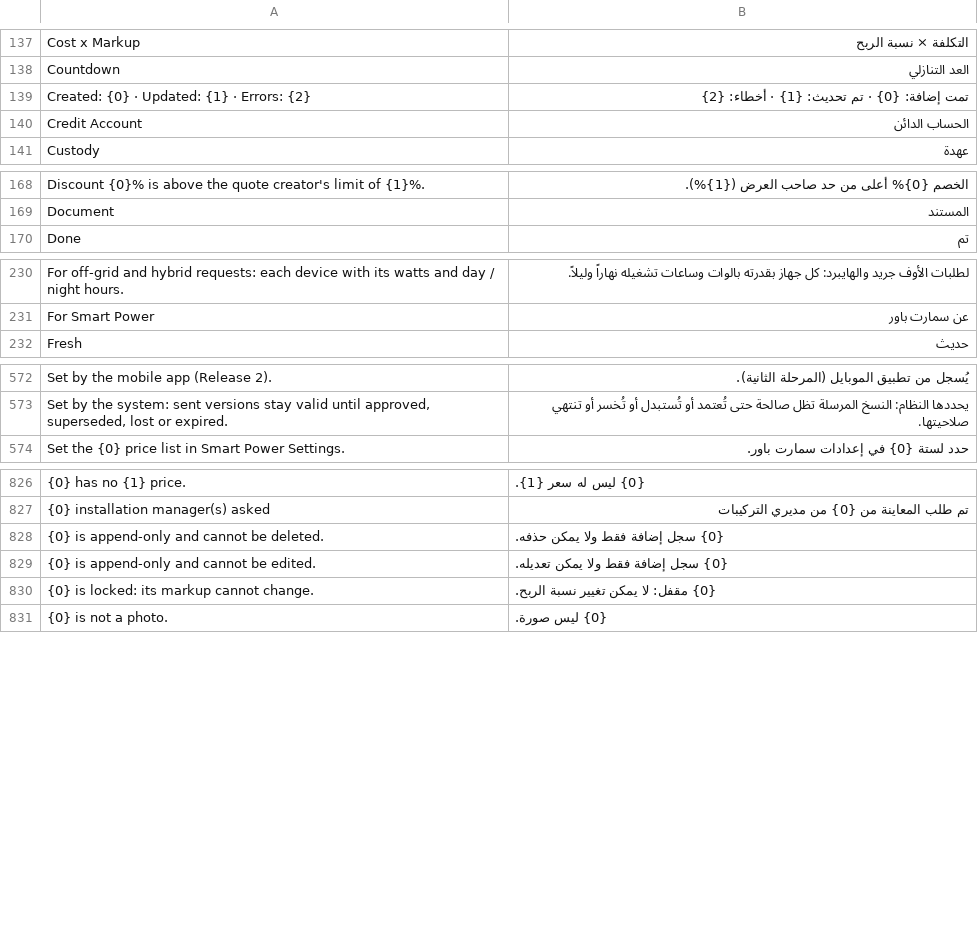
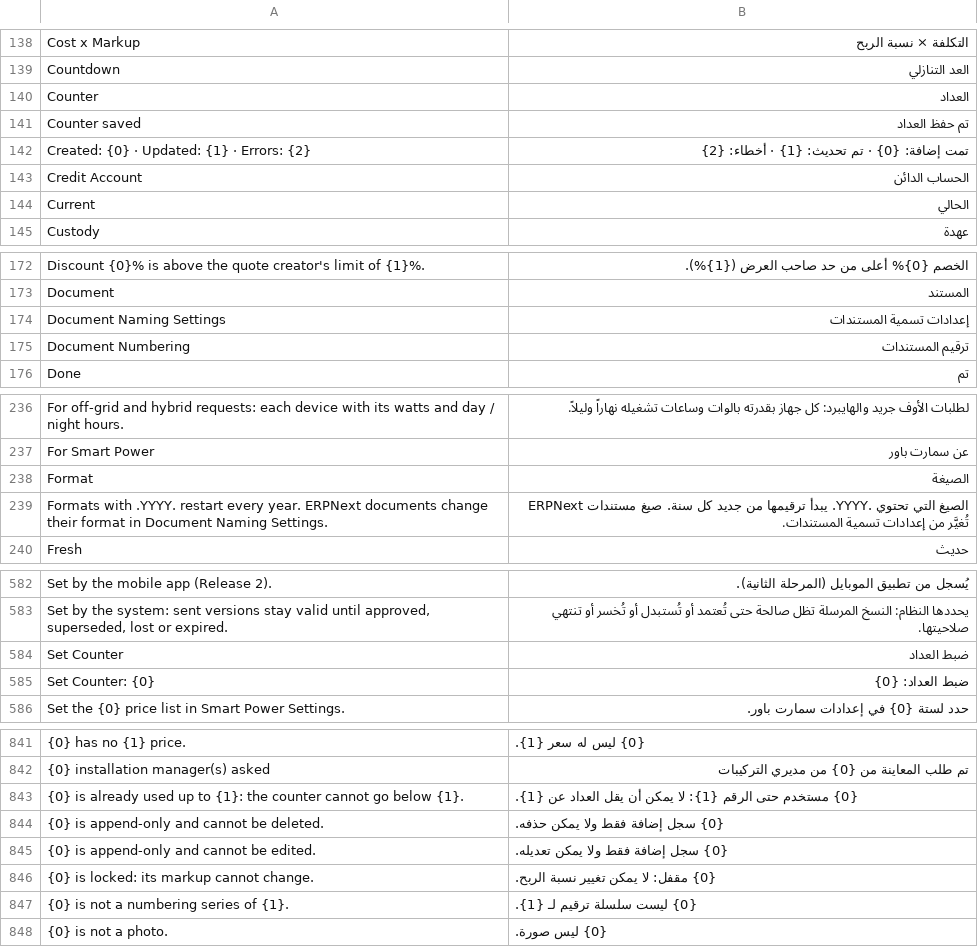
Before and after one commit to MostafaELShehabey/Smart-Power, a CSV file: smart_power/translations/ar.csv, drawn as a sheet; only a part is shown, gaps mark what is left out; the diff covers the shown part only; the diff names each change by its address in the sheet, - before the commit and + after, or states it on an @@ line.

```diff
--- a/smart_power/translations/ar.csv
+++ b/smart_power/translations/ar.csv
+row 140: Counter | العداد
+row 141: Counter saved | تم حفظ العداد
+row 144: Current | الحالي
+row 174: Document Naming Settings | إعدادات تسمية المستندات
+row 175: Document Numbering | ترقيم المستندات
+row 238: Format | الصيغة
+row 239: Formats with .YYYY. restart every year. ERPNext documents change their format in Document Naming Settings. | الصيغ التي تحتوي .YYYY. يبدأ ترقيمها من جديد كل سنة. صيغ مستندات ERPNext تُغيَّر من إعدادات تسمية المستندات.
+row 584: Set Counter | ضبط العداد
+row 585: Set Counter: {0} | ضبط العداد: {0}
+row 843: {0} is already used up to {1}: the counter cannot go below {1}. | {0} مستخدم حتى الرقم {1}: لا يمكن أن يقل العداد عن {1}.
+row 847: {0} is not a numbering series of {1}. | {0} ليست سلسلة ترقيم لـ {1}.
```
Also changed, not shown: 6 added rows elsewhere in this file, 10 other files.
